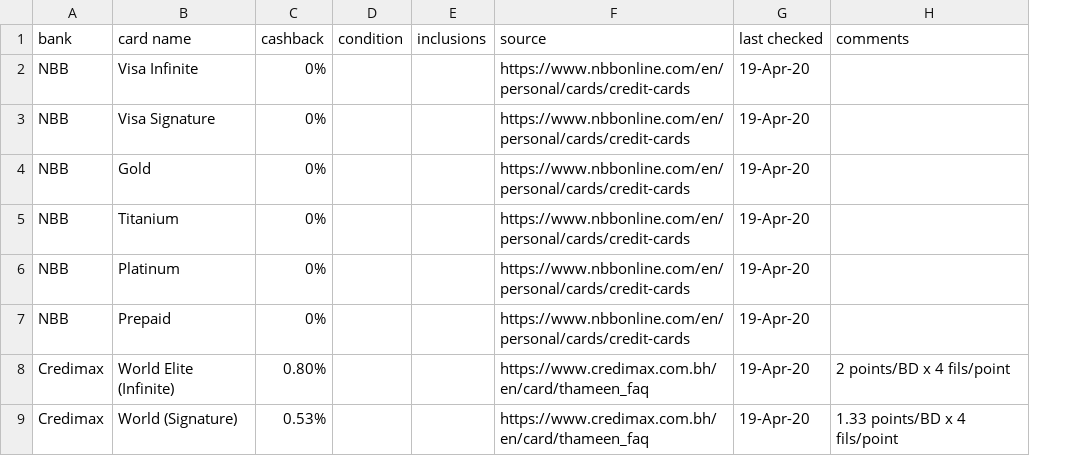
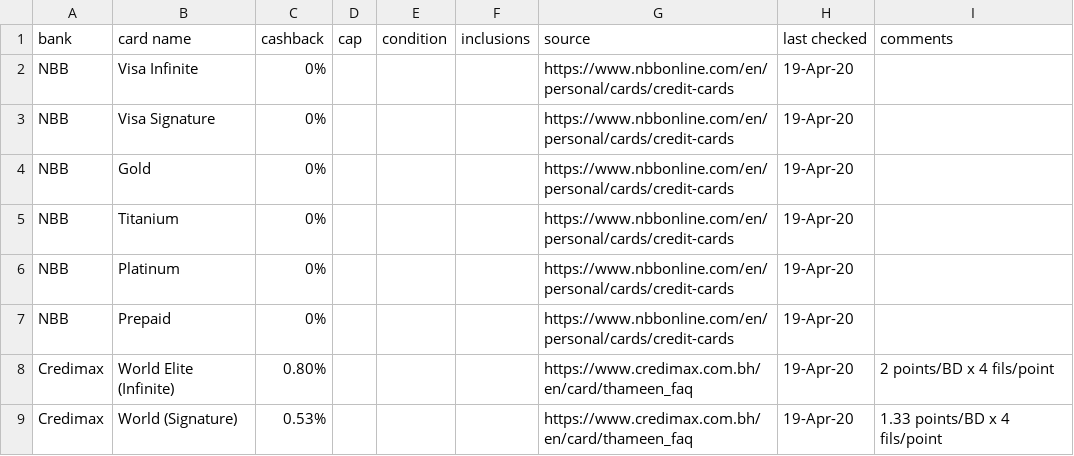
Before and after one commit to amal-ai/bahrain-banks, a CSV file: data/credit_cards.csv, drawn as a sheet; only a part is shown; the diff names each change by its address in the sheet, - before the commit and + after, or states it on an @@ line.

Commit message:
Introduced cap

```diff
--- a/data/credit_cards.csv
+++ b/data/credit_cards.csv
+column D (cap), empty
```
